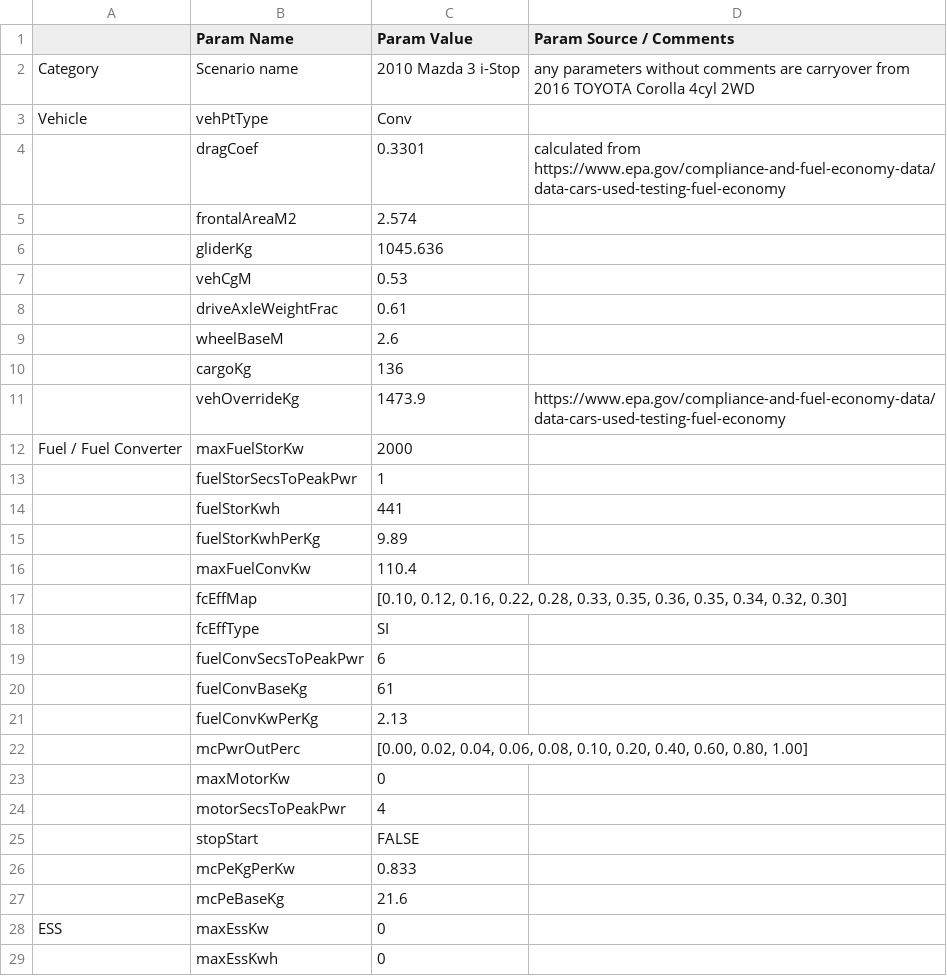
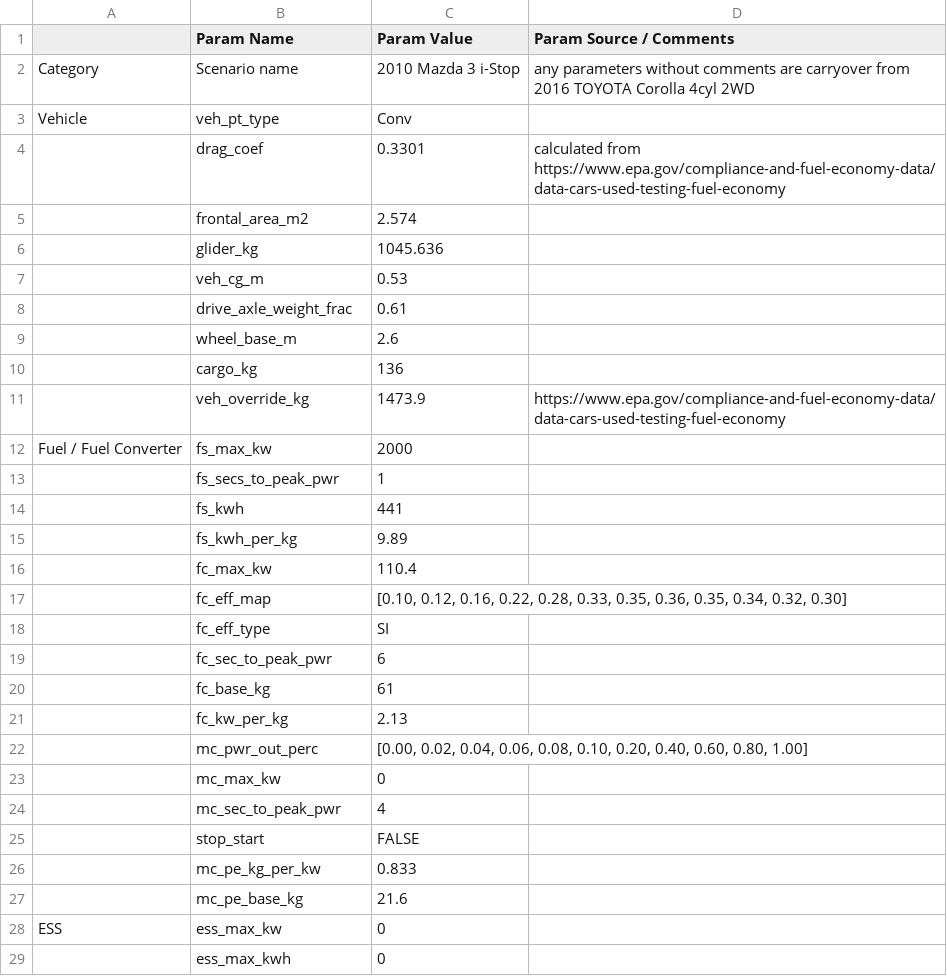
Before and after one commit to NREL/fastsim, a CSV file: fastsim/resources/vehdb/2010_Mazda_3_i-Stop.csv, drawn as a sheet; only a part is shown; the diff covers the shown part only.

```diff
--- a/fastsim/resources/vehdb/2010_Mazda_3_i-Stop.csv
+++ b/fastsim/resources/vehdb/2010_Mazda_3_i-Stop.csv
@@ -2,28 +2,28 @@
 Category,Scenario name,2010 Mazda 3 i-Stop,any parameters without comments are carryover from 2016 TOYOTA Corolla 4cyl 2WD
-Vehicle,vehPtType,Conv,
-,dragCoef,0.3301,calculated from https://www.epa.gov/compliance-and-fuel-economy-data/data-cars-used-testing-fuel-economy
-,frontalAreaM2,2.574,
-,gliderKg,1045.636,
-,vehCgM,0.53,
-,driveAxleWeightFrac,0.61,
-,wheelBaseM,2.6,
-,cargoKg,136,
-,vehOverrideKg,1473.9,https://www.epa.gov/compliance-and-fuel-economy-data/data-cars-used-testing-fuel-economy
-Fuel / Fuel Converter,maxFuelStorKw,2000,
-,fuelStorSecsToPeakPwr,1,
-,fuelStorKwh,441,
-,fuelStorKwhPerKg,9.89,
-,maxFuelConvKw,110.4,
-,fcEffMap,"[0.10, 0.12, 0.16, 0.22, 0.28, 0.33, 0.35, 0.36, 0.35, 0.34, 0.32, 0.30]",
-,fcEffType,SI,
-,fuelConvSecsToPeakPwr,6,
-,fuelConvBaseKg,61,
-,fuelConvKwPerKg,2.13,
-,mcPwrOutPerc,"[0.00, 0.02, 0.04, 0.06, 0.08,  0.10,  0.20,  0.40,  0.60,  0.80,  1.00]",
-,maxMotorKw,0,
-,motorSecsToPeakPwr,4,
-,stopStart,FALSE,
-,mcPeKgPerKw,0.833,
-,mcPeBaseKg,21.6,
-ESS,maxEssKw,0,
-,maxEssKwh,0,
+Vehicle,veh_pt_type,Conv,
+,drag_coef,0.3301,calculated from https://www.epa.gov/compliance-and-fuel-economy-data/data-cars-used-testing-fuel-economy
+,frontal_area_m2,2.574,
+,glider_kg,1045.636,
+,veh_cg_m,0.53,
+,drive_axle_weight_frac,0.61,
+,wheel_base_m,2.6,
+,cargo_kg,136,
+,veh_override_kg,1473.9,https://www.epa.gov/compliance-and-fuel-economy-data/data-cars-used-testing-fuel-economy
+Fuel / Fuel Converter,fs_max_kw,2000,
+,fs_secs_to_peak_pwr,1,
+,fs_kwh,441,
+,fs_kwh_per_kg,9.89,
+,fc_max_kw,110.4,
+,fc_eff_map,"[0.10, 0.12, 0.16, 0.22, 0.28, 0.33, 0.35, 0.36, 0.35, 0.34, 0.32, 0.30]",
+,fc_eff_type,SI,
+,fc_sec_to_peak_pwr,6,
+,fc_base_kg,61,
+,fc_kw_per_kg,2.13,
+,mc_pwr_out_perc,"[0.00, 0.02, 0.04, 0.06, 0.08,  0.10,  0.20,  0.40,  0.60,  0.80,  1.00]",
+,mc_max_kw,0,
+,mc_sec_to_peak_pwr,4,
+,stop_start,FALSE,
+,mc_pe_kg_per_kw,0.833,
+,mc_pe_base_kg,21.6,
+ESS,ess_max_kw,0,
+,ess_max_kwh,0,
```
Also changed, not shown: 48 edited cells elsewhere in this file, fastsim/resources/vehdb/2012_Ford_Focus.csv, fastsim/resources/vehdb/2012_Ford_Fusion.csv, 9 other files.
